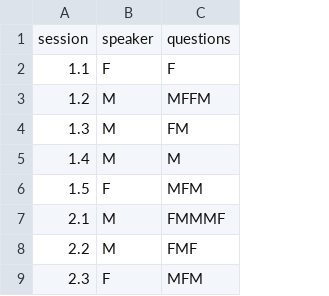
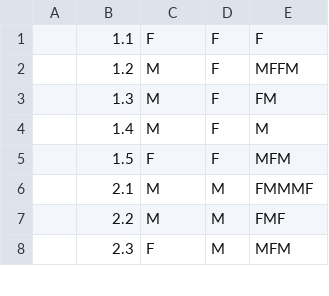
Before and after one commit to jradavenport/Gender-in-Astro, a CSV file: data/2015chile/data.csv, drawn as a sheet; only a part is shown; removed rows and columns are numbered as before the commit, all else as after; the diff names each change by its address in the sheet, - before the commit and + after, or states it on an @@ line.

Commit message:
format chile data

```diff
--- a/data/2015chile/data.csv
+++ b/data/2015chile/data.csv
+column A, empty
+column D, rows 1-8: F | F | F | F | F | M | M | M
-row 1: session | speaker | questions
```
